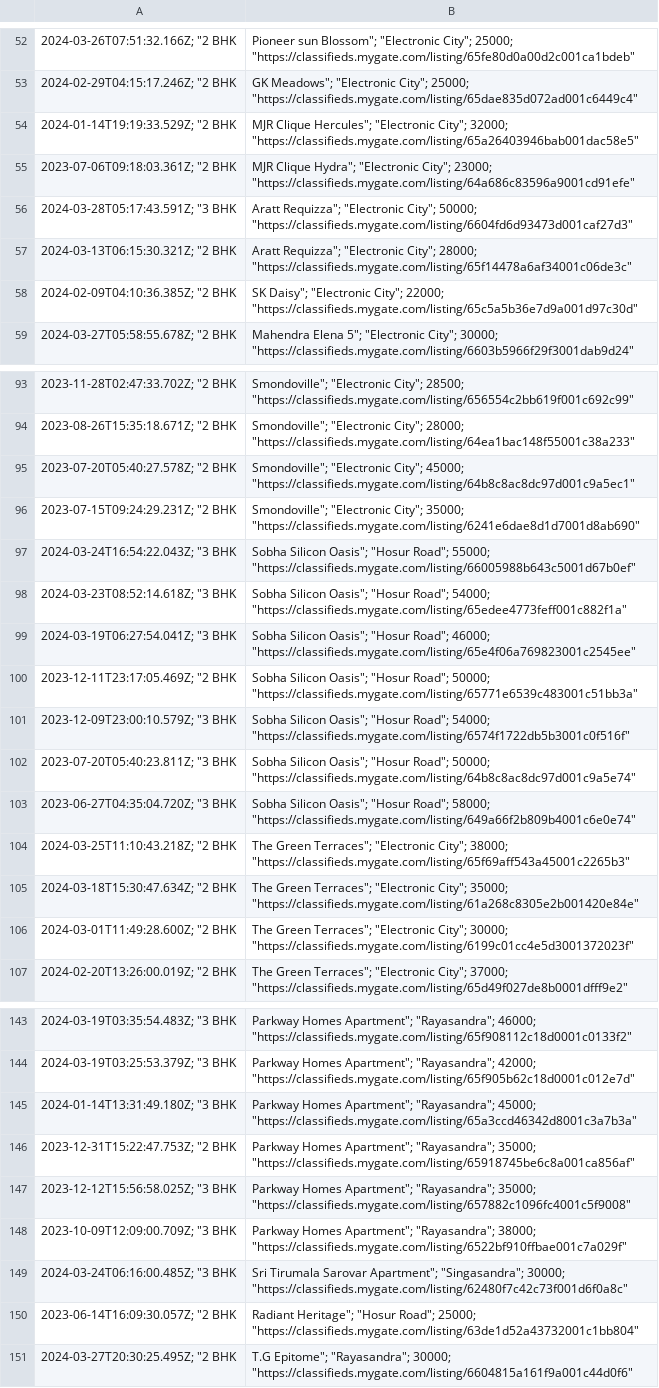
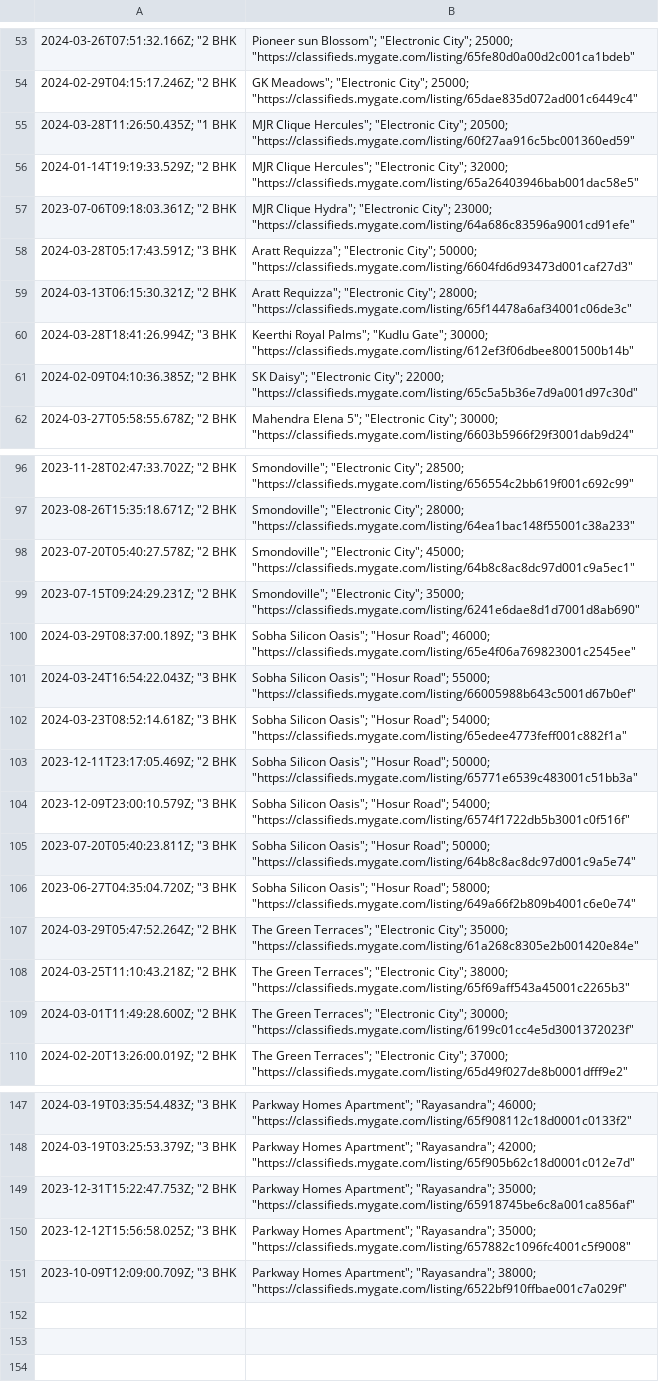
Before and after one commit to KShivendu/blr-societies, a CSV file: data/mygate.csv, drawn as a sheet; only a part is shown, gaps mark what is left out; removed rows and columns are numbered as before the commit, all else as after; the diff covers the shown part only; the diff names each change by its address in the sheet, - before the commit and + after, or states it on an @@ line.

```diff
--- a/data/mygate.csv
+++ b/data/mygate.csv
+row 55: 2024-03-28T11:26:50.435Z; "1 BHK | MJR Clique Hercules"; "Electronic City"; 20500; "https://classifieds.mygate.com/listing/60f27aa916c5bc001360ed59"
+row 60: 2024-03-28T18:41:26.994Z; "3 BHK | Keerthi Royal Palms"; "Kudlu Gate"; 30000; "https://classifieds.mygate.com/listing/612ef3f06dbee8001500b14b"
+row 100: 2024-03-29T08:37:00.189Z; "3 BHK | Sobha Silicon Oasis"; "Hosur Road"; 46000; "https://classifieds.mygate.com/listing/65e4f06a769823001c2545ee"
-row 99: 2024-03-19T06:27:54.041Z; "3 BHK | Sobha Silicon Oasis"; "Hosur Road"; 46000; "https://classifieds.mygate.com/listing/65e4f06a769823001c2545ee"
+row 107: 2024-03-29T05:47:52.264Z; "2 BHK | The Green Terraces"; "Electronic City"; 35000; "https://classifieds.mygate.com/listing/61a268c8305e2b001420e84e"
-row 105: 2024-03-18T15:30:47.634Z; "2 BHK | The Green Terraces"; "Electronic City"; 35000; "https://classifieds.mygate.com/listing/61a268c8305e2b001420e84e"
-row 145: 2024-01-14T13:31:49.180Z; "3 BHK | Parkway Homes Apartment"; "Rayasandra"; 45000; "https://classifieds.mygate.com/listing/65a3ccd46342d8001c3a7b3a"
-row 149: 2024-03-24T06:16:00.485Z; "3 BHK | Sri Tirumala Sarovar Apartment"; "Singasandra"; 30000; "https://classifieds.mygate.com/listing/62480f7c42c73f001d6f0a8c"
-row 150: 2023-06-14T16:09:30.057Z; "2 BHK | Radiant Heritage"; "Hosur Road"; 25000; "https://classifieds.mygate.com/listing/63de1d52a43732001c1bb804"
-row 151: 2024-03-27T20:30:25.495Z; "2 BHK | T.G Epitome"; "Rayasandra"; 30000; "https://classifieds.mygate.com/listing/6604815a161f9a001c44d0f6"
```
Also changed, not shown: 4 added rows, 2 removed rows and 5 edited cells elsewhere in this file.
